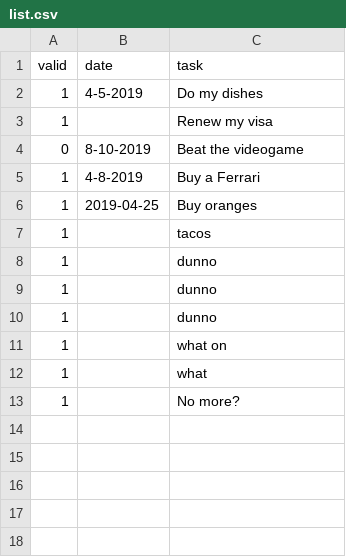
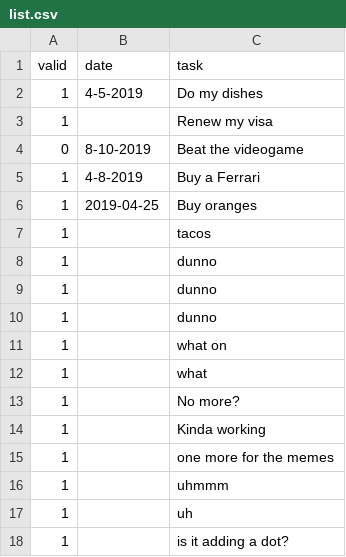
Before and after one commit to kinowashere/ToDoBoX, a CSV file: list.csv, drawn as a sheet.

```diff
--- a/list.csv
+++ b/list.csv
@@ -13 +13,6 @@ valid,date,task
 1,,"No more?"
+1,,"Kinda working"
+1,,"one more for the memes"
+1,,uhmmm
+1,,uh
+1,,"is it adding a dot?"
```
Also changed, not shown: 2 other files.
